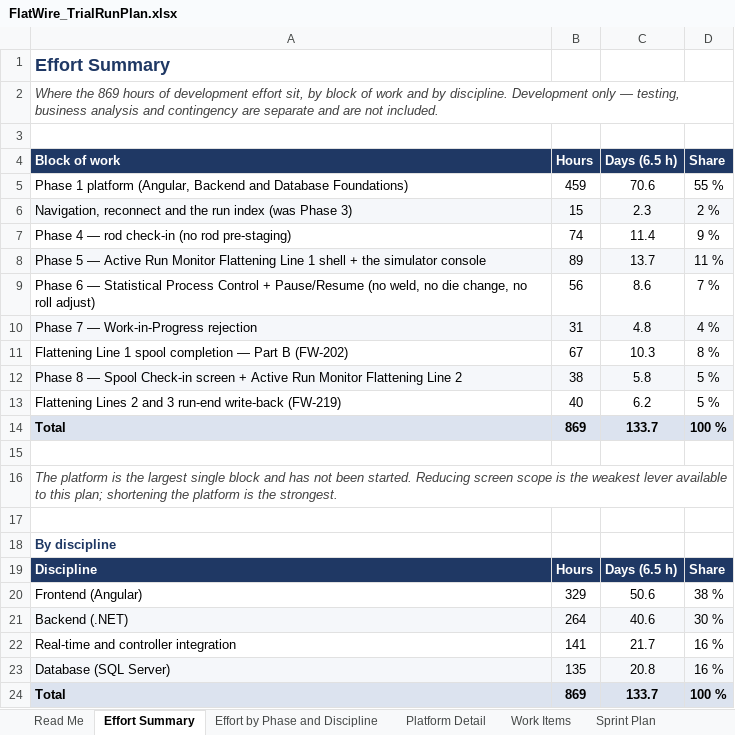
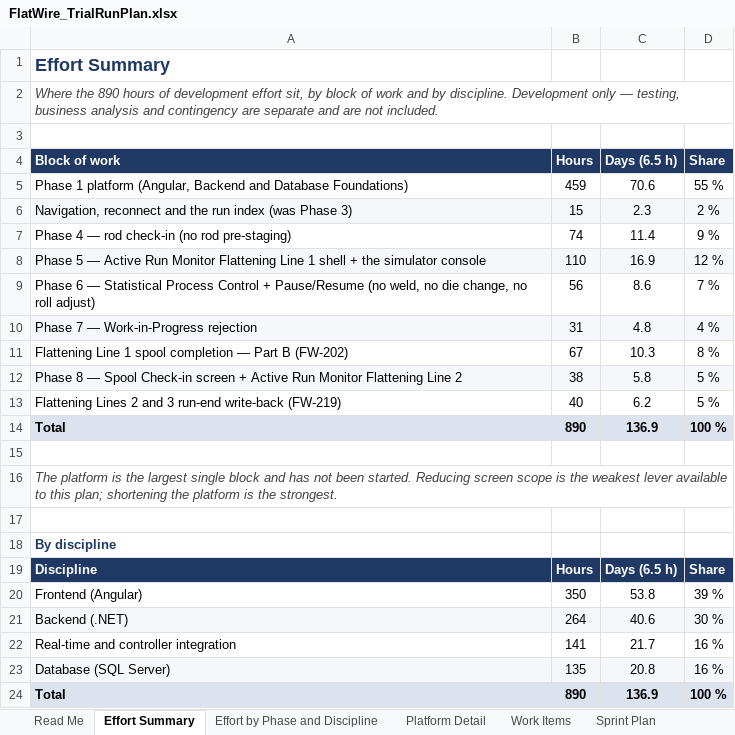
Before and after one commit to UnitedAluminum/Flatwire-planning, an Excel workbook: 60-delivery/FlatWire_TrialRunPlan.xlsx, sheet Effort Summary, drawn as a sheet; values as stored, in another font and other column widths than the file's, no borders; the diff names each change by its address in the sheet, - before the commit and + after, or states it on an @@ line.

```diff
--- a/60-delivery/FlatWire_TrialRunPlan.xlsx (sheet Effort Summary)
+++ b/60-delivery/FlatWire_TrialRunPlan.xlsx (sheet Effort Summary)
-A2 (Block of work): Where the 869 hours of…
+A2 (Block of work): Where the 890 hours of…
-B8 (Hours): 89
+B8 (Hours): 110
-C8 (Days (6.5 h)): 13.7
+C8 (Days (6.5 h)): 16.9
-D8 (Share): 11 %
+D8 (Share): 12 %
-B14 (Hours): 869
+B14 (Hours): 890
-C14 (Days (6.5 h)): 133.7
+C14 (Days (6.5 h)): 136.9
-B20 (Hours): 329
+B20 (Hours): 350
-C20 (Days (6.5 h)): 50.6
+C20 (Days (6.5 h)): 53.8
-D20 (Share): 38 %
+D20 (Share): 39 %
-B24 (Hours): 869
+B24 (Hours): 890
-C24 (Days (6.5 h)): 133.7
+C24 (Days (6.5 h)): 136.9
```
Also changed, not shown: sheet Sprint Allocation, sheet Work Items, sheet Sprint Plan, sheet Effort by Phase and Discipline, sheet Read Me, deliverables/FlatWire_DevelopmentPlan.xlsx, 35 other files.
